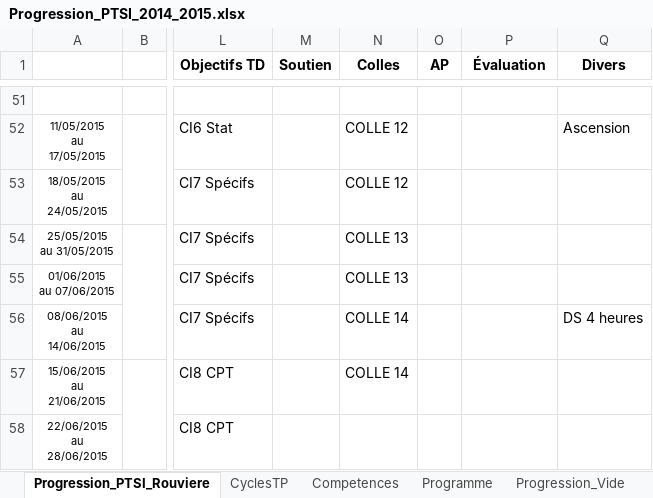
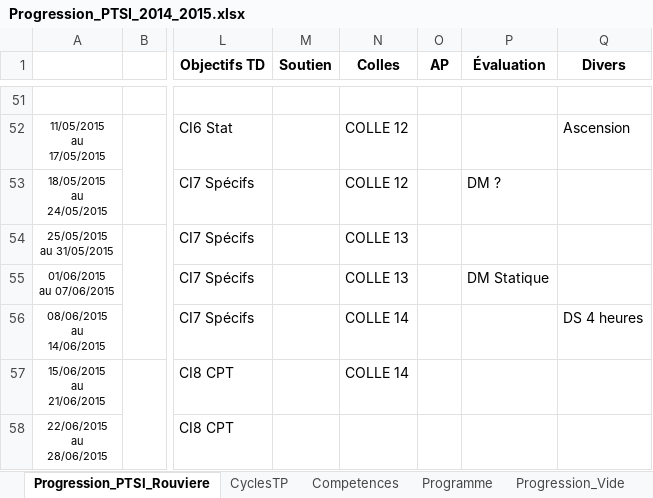
Before and after one commit to xpessoles/PTSI, an Excel workbook: Progression/Progression_PTSI_2014_2015.xlsx, sheet Progression_PTSI_Rouviere, drawn as a sheet; only a part is shown, gaps mark what is left out; values as stored, in another font and other column widths than the file's, no borders; conditional formats not drawn; the diff covers the shown part only; the diff names each change by its address in the sheet, - before the commit and + after, or states it on an @@ line.

Commit message:
MAJ Progression

```diff
--- a/Progression/Progression_PTSI_2014_2015.xlsx (sheet Progression_PTSI_Rouviere)
+++ b/Progression/Progression_PTSI_2014_2015.xlsx (sheet Progression_PTSI_Rouviere)
-P53 (Évaluation): (empty)
+P53 (Évaluation): DM ?
-P55 (Évaluation): (empty)
+P55 (Évaluation): DM Statique
```
Also changed, not shown: 2 removed rows and 7 edited cells elsewhere in this sheet, sheet CyclesTP.
